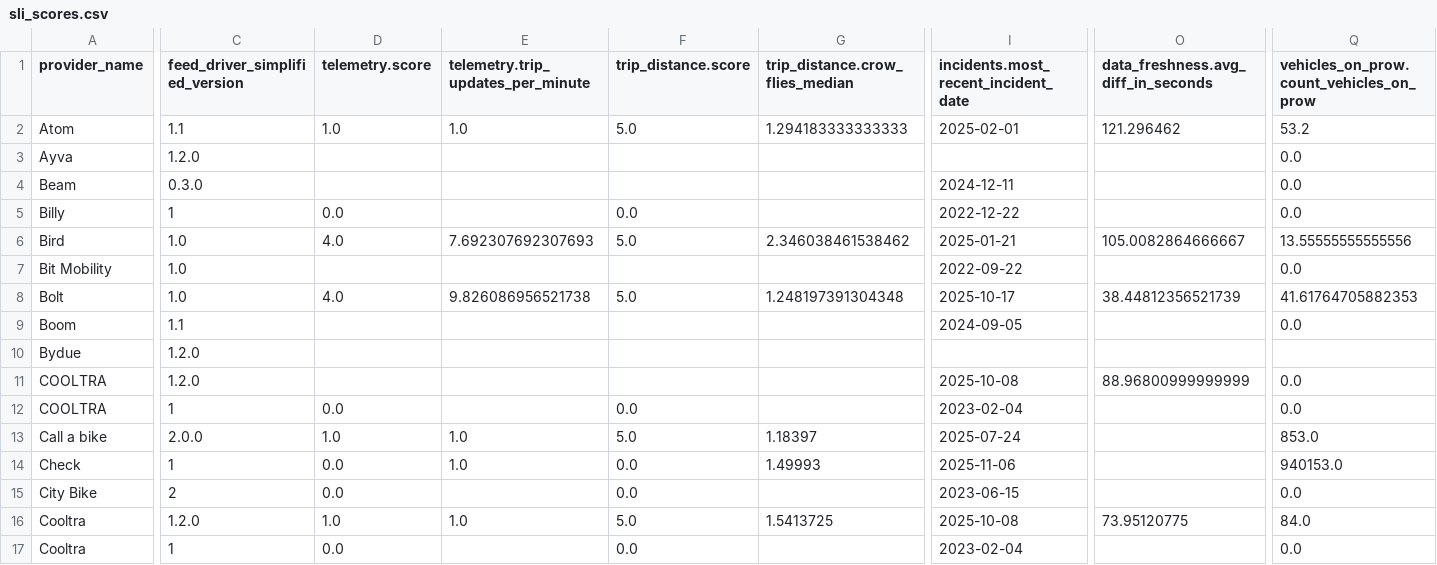
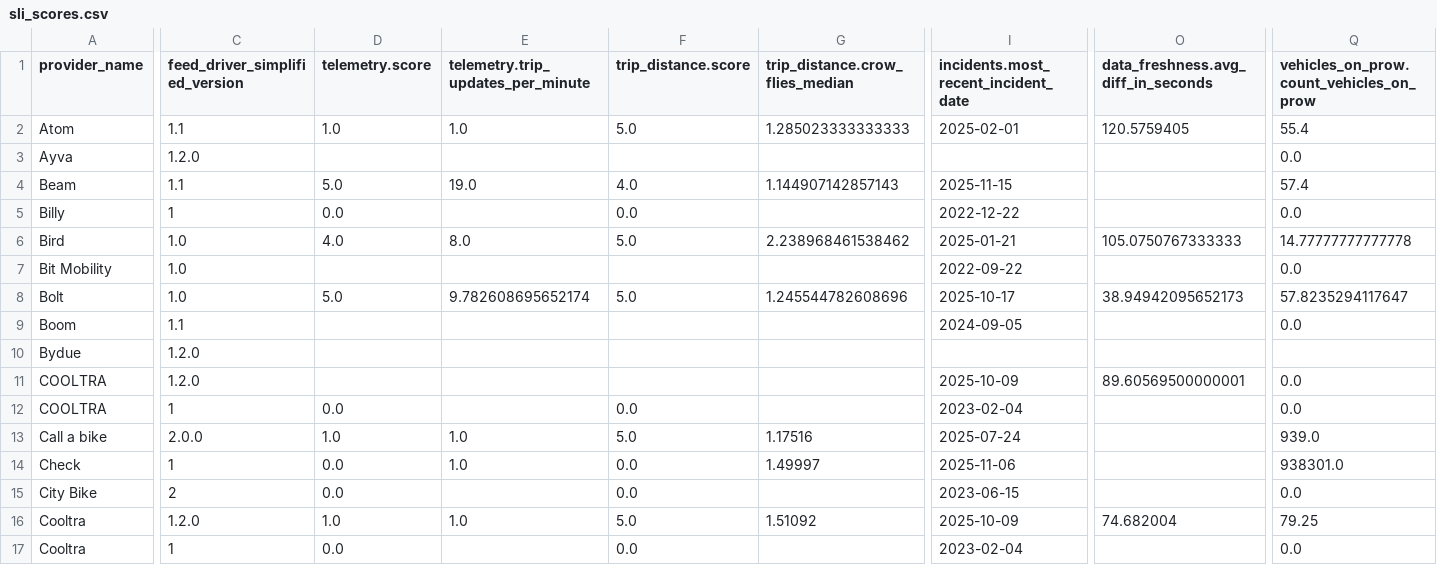
Before and after one commit to vianova-io/sli_feeds, a CSV file: sli_scores.csv, drawn as a sheet; only a part is shown, gaps mark what is left out; the diff covers the shown part only; the diff names each change by its address in the sheet, - before the commit and + after, or states it on an @@ line.

Commit message:
feat: new version of feeds SLI

```diff
--- a/sli_scores.csv
+++ b/sli_scores.csv
-G2 (trip_distance.crow_flies_median): 1.294183333333333
+G2 (trip_distance.crow_flies_median): 1.285023333333333
-O2: 121.296462
+O2: 120.5759405
-Q2: 53.2
+Q2: 55.4
-C4 (feed_driver_simplified_version): 0.3.0
+C4 (feed_driver_simplified_version): 1.1
-D4 (telemetry.score): (empty)
+D4 (telemetry.score): 5.0
-E4: (empty)
+E4: 19.0
-F4 (trip_distance.score): (empty)
+F4 (trip_distance.score): 4.0
-G4 (trip_distance.crow_flies_median): (empty)
+G4 (trip_distance.crow_flies_median): 1.144907142857143
-I4: 2024-12-11
+I4: 2025-11-15
-Q4: 0.0
+Q4: 57.4
-E6: 7.692307692307693
+E6: 8.0
-G6 (trip_distance.crow_flies_median): 2.346038461538462
+G6 (trip_distance.crow_flies_median): 2.238968461538462
-O6: 105.0082864666667
+O6: 105.0750767333333
-Q6: 13.55555555555556
+Q6: 14.77777777777778
-D8 (telemetry.score): 4.0
+D8 (telemetry.score): 5.0
-E8: 9.826086956521738
+E8: 9.782608695652174
-G8 (trip_distance.crow_flies_median): 1.248197391304348
+G8 (trip_distance.crow_flies_median): 1.245544782608696
-O8: 38.44812356521739
+O8: 38.94942095652173
-Q8: 41.61764705882353
+Q8: 57.8235294117647
-I11: 2025-10-08
+I11: 2025-10-09
-O11: 88.96800999999999
+O11: 89.60569500000001
-G13 (trip_distance.crow_flies_median): 1.18397
+G13 (trip_distance.crow_flies_median): 1.17516
-Q13: 853.0
+Q13: 939.0
-G14 (trip_distance.crow_flies_median): 1.49993
+G14 (trip_distance.crow_flies_median): 1.49997
-Q14: 940153.0
+Q14: 938301.0
-G16 (trip_distance.crow_flies_median): 1.5413725
+G16 (trip_distance.crow_flies_median): 1.51092
-I16: 2025-10-08
+I16: 2025-10-09
-O16: 73.95120775
+O16: 74.682004
-Q16: 84.0
+Q16: 79.25
```
Also changed, not shown: 1 added row, 1 removed row and 61 edited cells elsewhere in this file, 1 other file.
